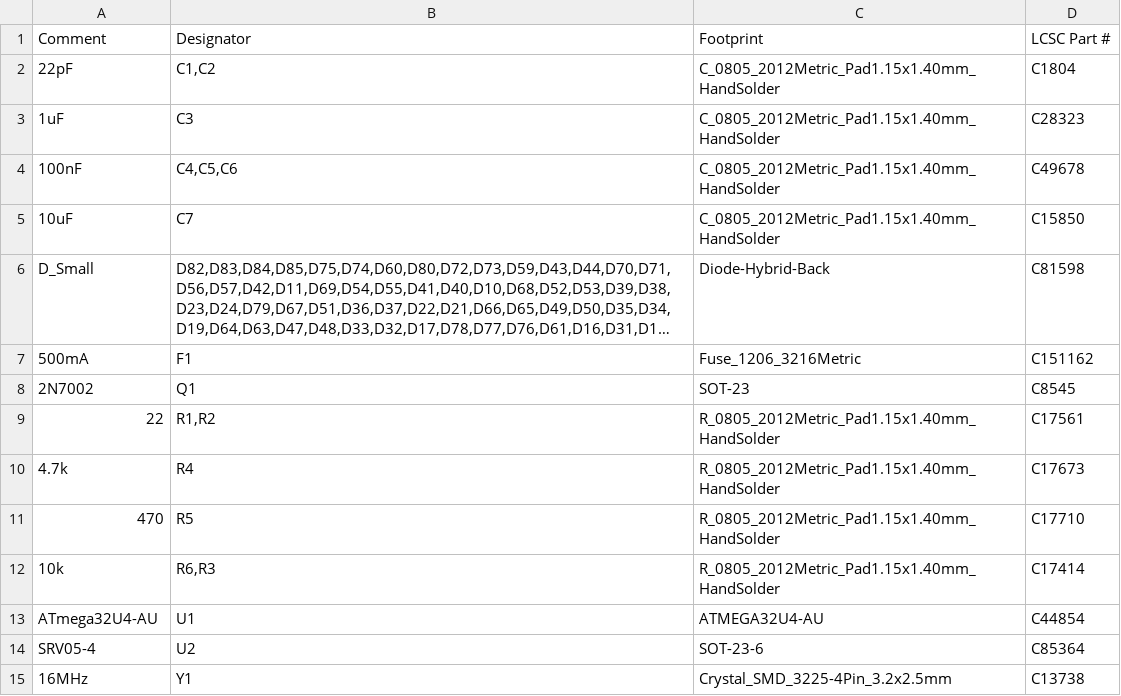
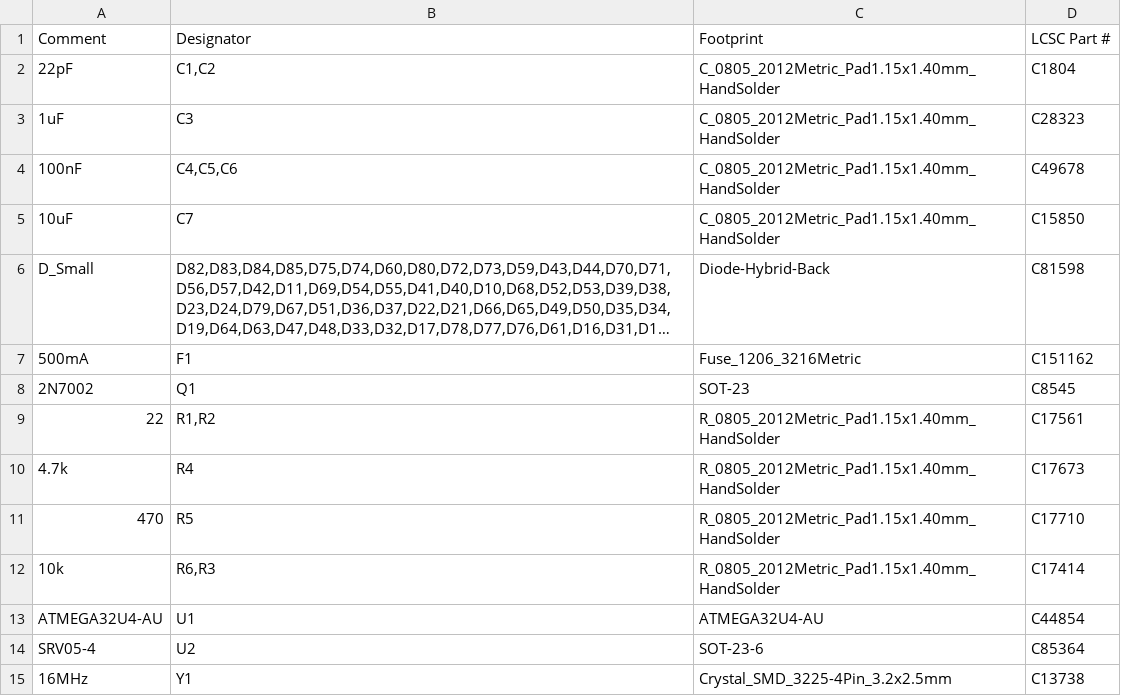
Before and after one commit to will-hedges/bear-face-pcb, a CSV file: bear_face_pcb_bom_jlc.csv, drawn as a sheet; long unchanged cells end in …; the diff names each change by its address in the sheet, - before the commit and + after, or states it on an @@ line.

```diff
--- a/bear_face_pcb_bom_jlc.csv
+++ b/bear_face_pcb_bom_jlc.csv
-A13 (Comment): ATmega32U4-AU
+A13 (Comment): ATMEGA32U4-AU
```
Also changed, not shown: bear_face_pcb_cpl_jlc.csv, 2 other files.
